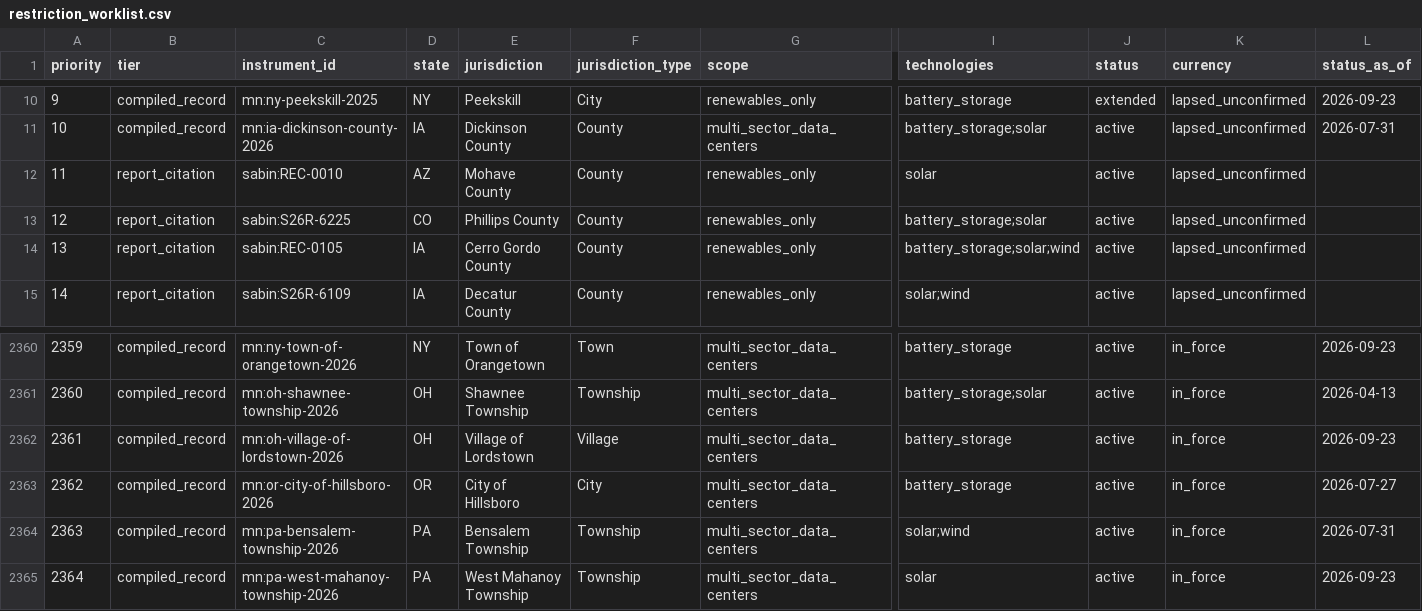
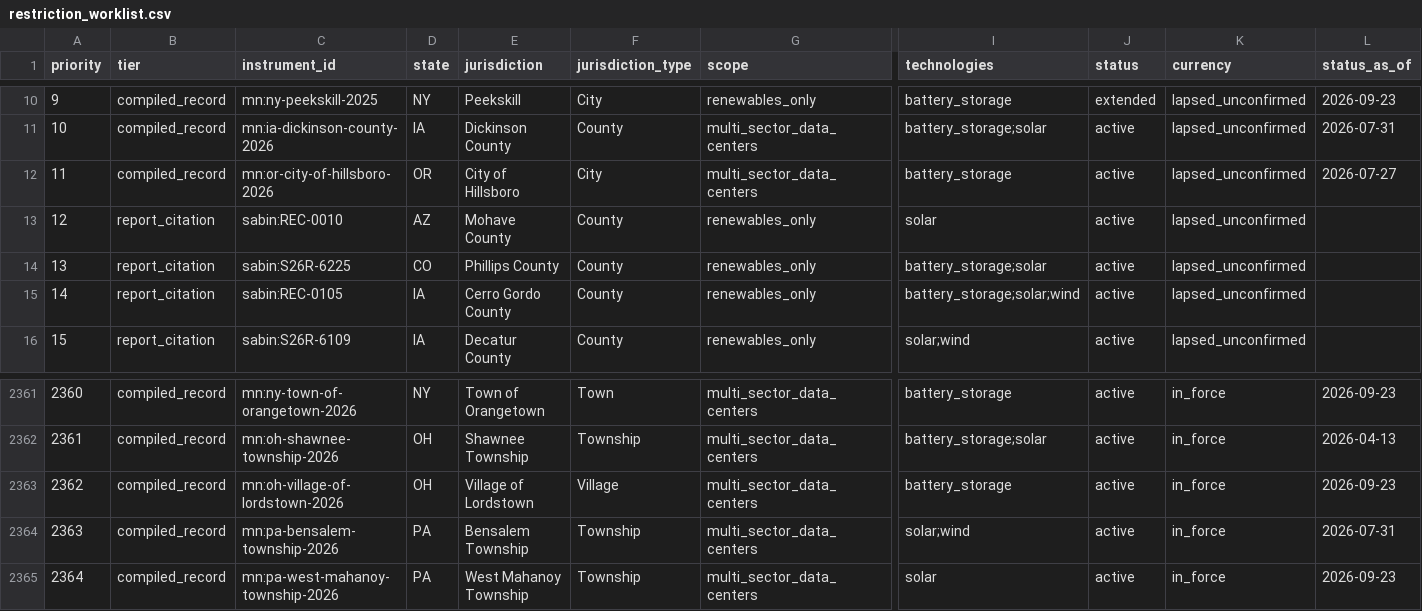
Before and after one commit to pricephillips/renewable-opposition, a CSV file: data/review/restriction_worklist.csv, drawn as a sheet; only a part is shown, gaps mark what is left out; removed rows and columns are numbered as before the commit, all else as after; rows hold the shown columns only; the diff names each change by its address in the sheet, - before the commit and + after, or states it on an @@ line.

```diff
--- a/data/review/restriction_worklist.csv
+++ b/data/review/restriction_worklist.csv
+row 12: 11 | compiled_record | mn:or-city-of-hillsboro-2026 | OR | City of Hillsboro | City | multi_sector_data_centers | battery_storage | active | lapsed_unconfirmed | 2026-07-27
@@ column A (priority) renumbered between rows 13 and 2363 @@
-row 2363: 2362 | compiled_record | mn:or-city-of-hillsboro-2026 | OR | City of Hillsboro | City | multi_sector_data_centers | battery_storage | active | in_force | 2026-07-27
```
Also changed, not shown: data/model/county_record_scores.csv, data/processed/county_typology.csv, 14 other files.
